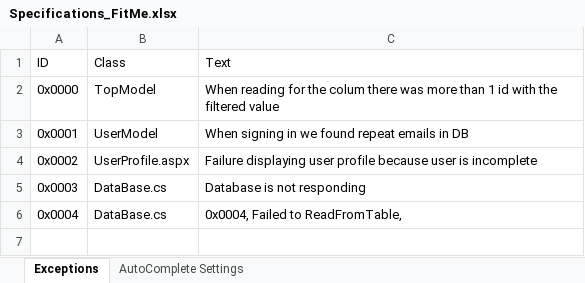
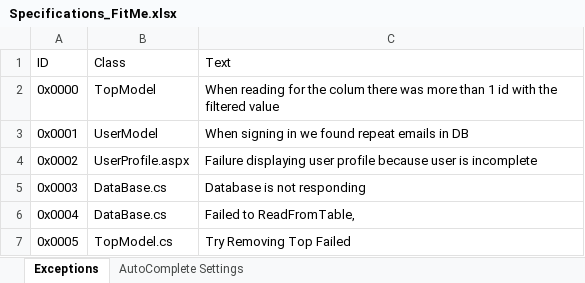
Before and after one commit to thrasher8390/Fitme, an Excel workbook: Docs/Specifications_FitMe.xlsx, sheet Exceptions, drawn as a sheet; values as stored, in another font and other column widths than the file's, no borders; the diff names each change by its address in the sheet, - before the commit and + after, or states it on an @@ line.

Commit message:
Added User Closet to display clothes User can add the same item multiple times (need to block this) should prompt for udpates User can delete items from their closet (Validating column added to top table) Page permissions started

```diff
--- a/Docs/Specifications_FitMe.xlsx (sheet Exceptions)
+++ b/Docs/Specifications_FitMe.xlsx (sheet Exceptions)
-C6 (Text): 0x0004, Failed to ReadFromTable,
+C6 (Text): Failed to ReadFromTable,
+row 7: 0x0005 | TopModel.cs | Try Removing Top Failed
```
Also changed, not shown: 15 other files.
